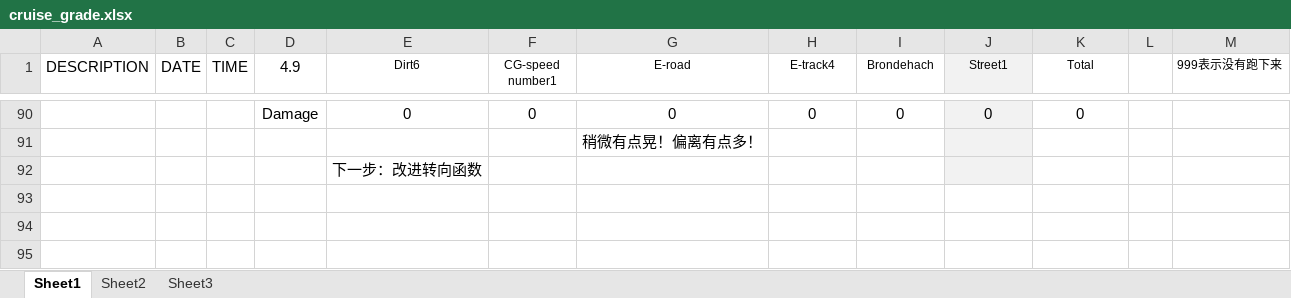
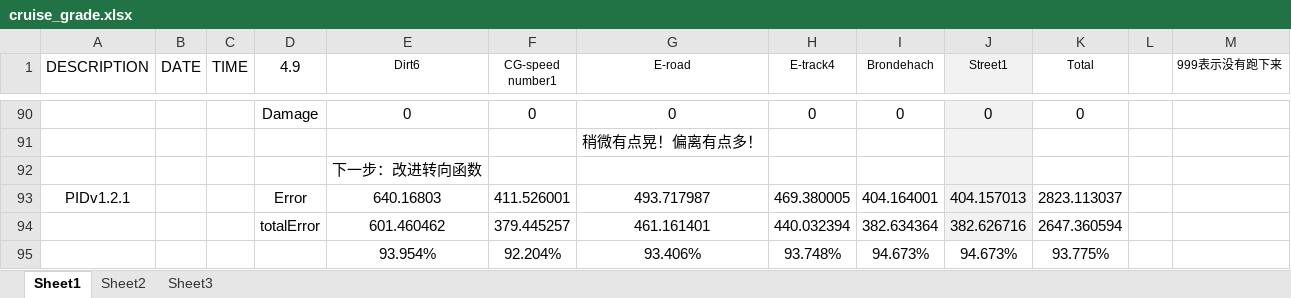
Before and after one commit to henry87653/Engineering-Technological-Innovation-4D, an Excel workbook: cruise_grade.xlsx, sheet Sheet1, drawn as a sheet; only a part is shown, gaps mark what is left out; values as stored, in another font and other column widths than the file's, no borders; the diff names each change by its address in the sheet, - before the commit and + after, or states it on an @@ line.

Commit message:
PIDv1.2.1
TEST the error function (according to TA's API file)error = L - Car_w;
COMPARE totalError & error (see cruise_grade.xlsx)

```diff
--- a/cruise_grade.xlsx (sheet Sheet1)
+++ b/cruise_grade.xlsx (sheet Sheet1)
+row 93: PIDv1.2.1 |  |  | Error | 640.16803 | 411.526001 | 493.717987 | 469.380005 | 404.164001 | 404.157013 | 2823.113037
+row 94:  |  |  | totalError | 601.460462 | 379.445257 | 461.161401 | 440.032394 | 382.634364 | 382.626716 | 2647.360594
+row 95:  |  |  |  | 93.954% | 92.204% | 93.406% | 93.748% | 94.673% | 94.673% | 93.775%
```
Also changed, not shown: 6 other files.
